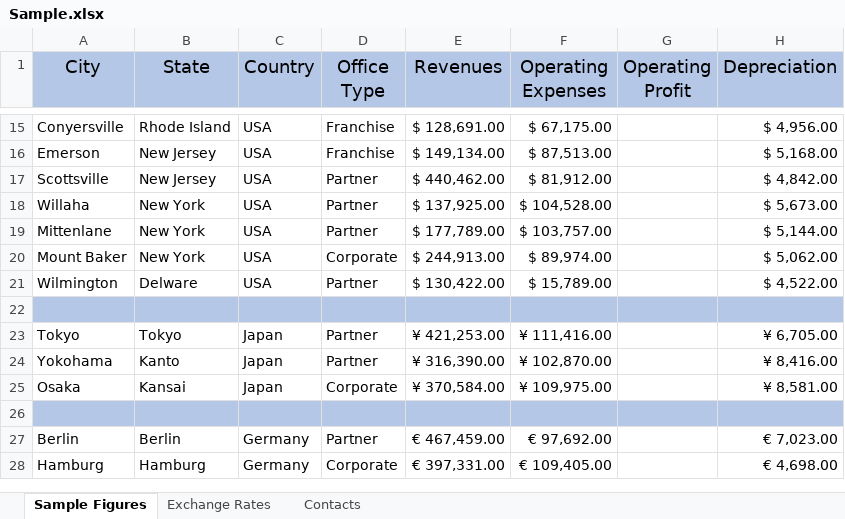
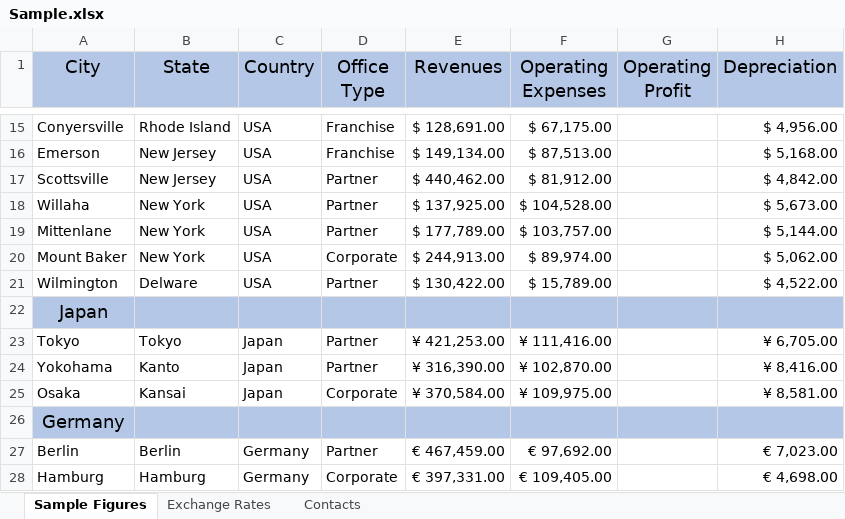
Before and after one commit to artificialintelligencecolombia/ms_power_bi_24, an Excel workbook: 02_preparing_data_with_excel/Sample.xlsx, sheet Sample Figures, drawn as a sheet; only a part is shown, gaps mark what is left out; values as stored, in another font and other column widths than the file's, no borders; the diff names each change by its address in the sheet, - before the commit and + after, or states it on an @@ line.

Commit message:
excel: sorting & filtering

```diff
--- a/02_preparing_data_with_excel/Sample.xlsx (sheet Sample Figures)
+++ b/02_preparing_data_with_excel/Sample.xlsx (sheet Sample Figures)
-A22 (City): (empty)
+A22 (City): Japan
-A26 (City): (empty)
+A26 (City): Germany
```
Also changed, not shown: 6 other files.
